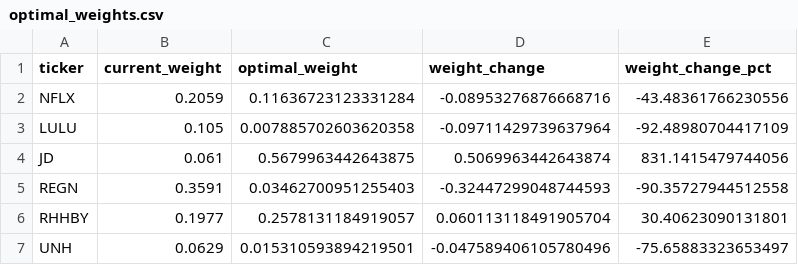
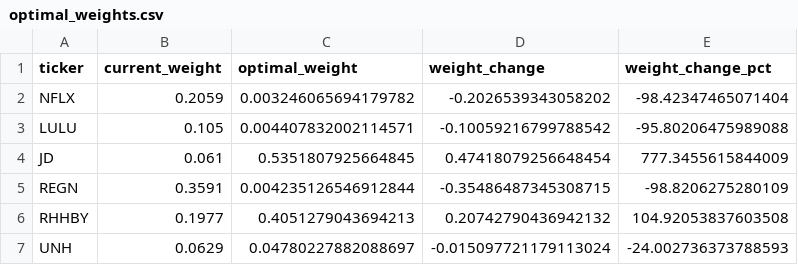
Before and after one commit to Ruburable/portfolio_volatility, a CSV file: out/out_optimise/optimal_weights.csv, drawn as a sheet.

```diff
--- a/out/out_optimise/optimal_weights.csv
+++ b/out/out_optimise/optimal_weights.csv
@@ -1,7 +1,7 @@
 ticker,current_weight,optimal_weight,weight_change,weight_change_pct
-NFLX,0.2059,0.11636723123331284,-0.08953276876668716,-43.48361766230556
-LULU,0.105,0.007885702603620358,-0.09711429739637964,-92.48980704417109
-JD,0.061,0.5679963442643875,0.5069963442643874,831.1415479744056
-REGN,0.3591,0.03462700951255403,-0.32447299048744593,-90.35727944512558
-RHHBY,0.1977,0.2578131184919057,0.060113118491905704,30.40623090131801
-UNH,0.0629,0.015310593894219501,-0.047589406105780496,-75.65883323653497
+NFLX,0.2059,0.003246065694179782,-0.2026539343058202,-98.42347465071404
+LULU,0.105,0.004407832002114571,-0.10059216799788542,-95.80206475989088
+JD,0.061,0.5351807925664845,0.47418079256648454,777.3455615844009
+REGN,0.3591,0.004235126546912844,-0.35486487345308715,-98.8206275280109
+RHHBY,0.1977,0.4051279043694213,0.20742790436942132,104.92053837603508
+UNH,0.0629,0.04780227882088697,-0.015097721179113024,-24.002736373788593
```
Also changed, not shown: out/out_calculate/vol.csv, out/out_optimise/distance_metrics.csv, 7 other files.
